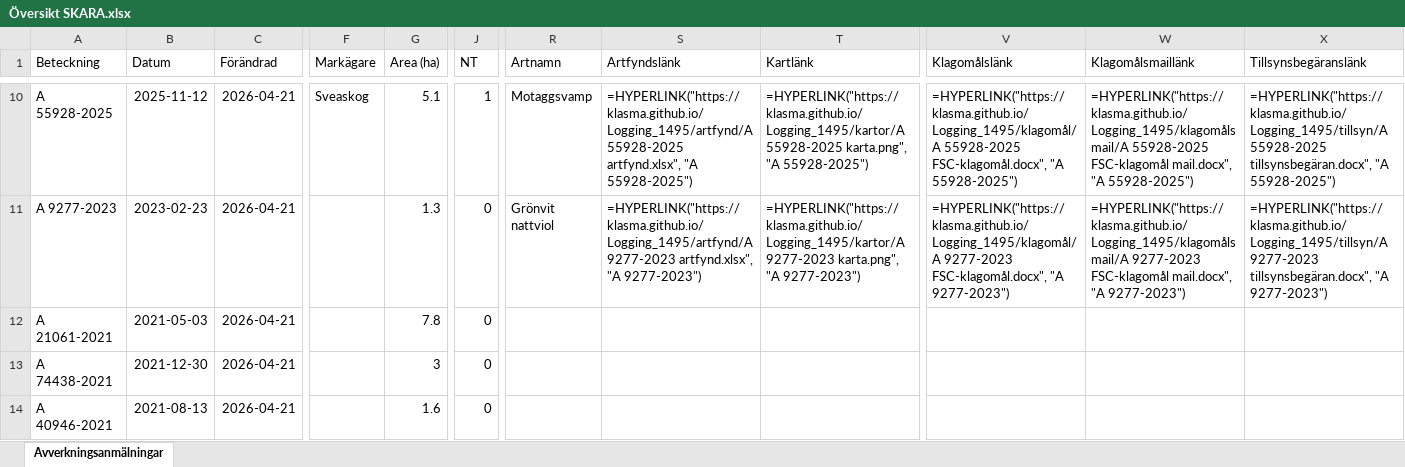
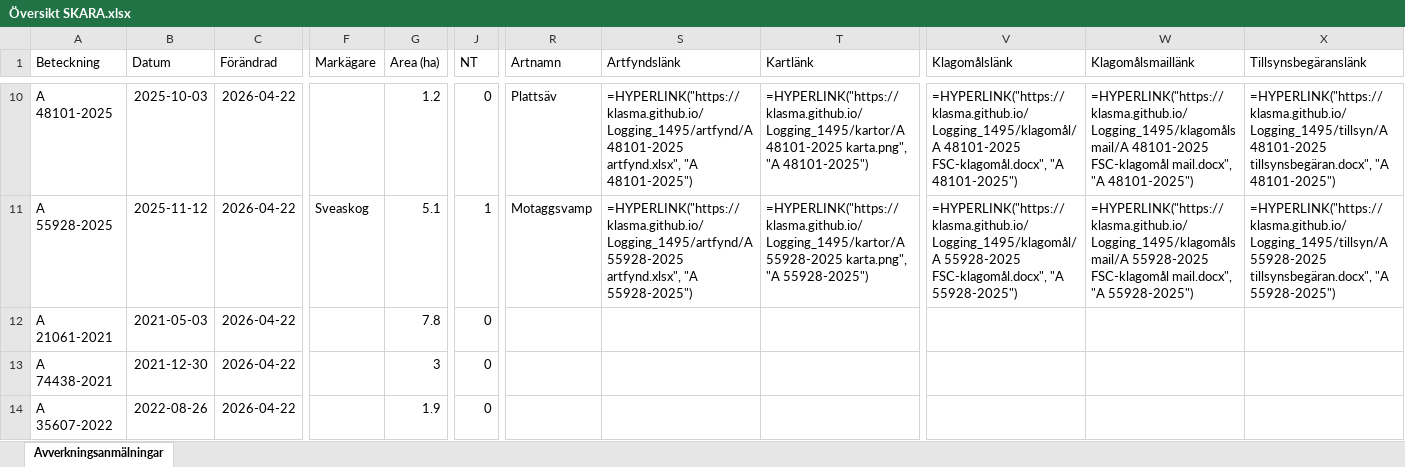
Before and after one commit to klasma/Logging_1495, an Excel workbook: Översikt SKARA.xlsx, sheet Avverkningsanmälningar, drawn as a sheet; only a part is shown, gaps mark what is left out; values as stored, in another font and other column widths than the file's, no borders; formulas without a stored value are shown as written; the diff covers the shown part only; the diff names each change by its address in the sheet, - before the commit and + after, or states it on an @@ line.

```diff
--- a/Översikt SKARA.xlsx (sheet Avverkningsanmälningar)
+++ b/Översikt SKARA.xlsx (sheet Avverkningsanmälningar)
-A10 (Beteckning): A 55928-2025
+A10 (Beteckning): A 48101-2025
-B10 (Datum): 2025-11-12
+B10 (Datum): 2025-10-03
-C10:C14 (Förändrad): 2026-04-21
+C10:C14 (Förändrad): 2026-04-22
-F10 (Markägare): Sveaskog
+F10 (Markägare): (empty)
-G10 (Area (ha)): 5.1
+G10 (Area (ha)): 1.2
-J10 (NT): 1
+J10 (NT): 0
-R10 (Artnamn): Motaggsvamp
+R10 (Artnamn): Plattsäv
-S10 (Artfyndslänk): =HYPERLINK("https://klasma.github.io/Logging_1495/artfynd/A 55928-2025 artfynd.xlsx", "A 55928-2025")
+S10 (Artfyndslänk): =HYPERLINK("https://klasma.github.io/Logging_1495/artfynd/A 48101-2025 artfynd.xlsx", "A 48101-2025")
-T10 (Kartlänk): =HYPERLINK("https://klasma.github.io/Logging_1495/kartor/A 55928-2025 karta.png", "A 55928-2025")
+T10 (Kartlänk): =HYPERLINK("https://klasma.github.io/Logging_1495/kartor/A 48101-2025 karta.png", "A 48101-2025")
-V10 (Klagomålslänk): =HYPERLINK("https://klasma.github.io/Logging_1495/klagomål/A 55928-2025 FSC-klagomål.docx", "A 55928-2025")
+V10 (Klagomålslänk): =HYPERLINK("https://klasma.github.io/Logging_1495/klagomål/A 48101-2025 FSC-klagomål.docx", "A 48101-2025")
-W10 (Klagomålsmaillänk): =HYPERLINK("https://klasma.github.io/Logging_1495/klagomålsmail/A 55928-2025 FSC-klagomål mail.docx", "A 55928-2025")
+W10 (Klagomålsmaillänk): =HYPERLINK("https://klasma.github.io/Logging_1495/klagomålsmail/A 48101-2025 FSC-klagomål mail.docx", "A 48101-2025")
-X10 (Tillsynsbegäranslänk): =HYPERLINK("https://klasma.github.io/Logging_1495/tillsyn/A 55928-2025 tillsynsbegäran.docx", "A 55928-2025")
+X10 (Tillsynsbegäranslänk): =HYPERLINK("https://klasma.github.io/Logging_1495/tillsyn/A 48101-2025 tillsynsbegäran.docx", "A 48101-2025")
-A11 (Beteckning): A 9277-2023
+A11 (Beteckning): A 55928-2025
-B11 (Datum): 2023-02-23
+B11 (Datum): 2025-11-12
-F11 (Markägare): (empty)
+F11 (Markägare): Sveaskog
-G11 (Area (ha)): 1.3
+G11 (Area (ha)): 5.1
-J11 (NT): 0
+J11 (NT): 1
-R11 (Artnamn): Grönvit nattviol
+R11 (Artnamn): Motaggsvamp
-S11 (Artfyndslänk): =HYPERLINK("https://klasma.github.io/Logging_1495/artfynd/A 9277-2023 artfynd.xlsx", "A 9277-2023")
+S11 (Artfyndslänk): =HYPERLINK("https://klasma.github.io/Logging_1495/artfynd/A 55928-2025 artfynd.xlsx", "A 55928-2025")
-T11 (Kartlänk): =HYPERLINK("https://klasma.github.io/Logging_1495/kartor/A 9277-2023 karta.png", "A 9277-2023")
+T11 (Kartlänk): =HYPERLINK("https://klasma.github.io/Logging_1495/kartor/A 55928-2025 karta.png", "A 55928-2025")
-V11 (Klagomålslänk): =HYPERLINK("https://klasma.github.io/Logging_1495/klagomål/A 9277-2023 FSC-klagomål.docx", "A 9277-2023")
+V11 (Klagomålslänk): =HYPERLINK("https://klasma.github.io/Logging_1495/klagomål/A 55928-2025 FSC-klagomål.docx", "A 55928-2025")
-W11 (Klagomålsmaillänk): =HYPERLINK("https://klasma.github.io/Logging_1495/klagomålsmail/A 9277-2023 FSC-klagomål mail.docx", "A 9277-2023")
+W11 (Klagomålsmaillänk): =HYPERLINK("https://klasma.github.io/Logging_1495/klagomålsmail/A 55928-2025 FSC-klagomål mail.docx", "A 55928-2025")
-X11 (Tillsynsbegäranslänk): =HYPERLINK("https://klasma.github.io/Logging_1495/tillsyn/A 9277-2023 tillsynsbegäran.docx", "A 9277-2023")
+X11 (Tillsynsbegäranslänk): =HYPERLINK("https://klasma.github.io/Logging_1495/tillsyn/A 55928-2025 tillsynsbegäran.docx", "A 55928-2025")
-A14 (Beteckning): A 40946-2021
+A14 (Beteckning): A 35607-2022
-B14 (Datum): 2021-08-13
+B14 (Datum): 2022-08-26
-G14 (Area (ha)): 1.6
+G14 (Area (ha)): 1.9
```
Also changed, not shown: 942 edited cells elsewhere in this sheet, artfynd/A 1202-2024 artfynd.xlsx, artfynd/A 16179-2025 artfynd.xlsx, 50 other files.
